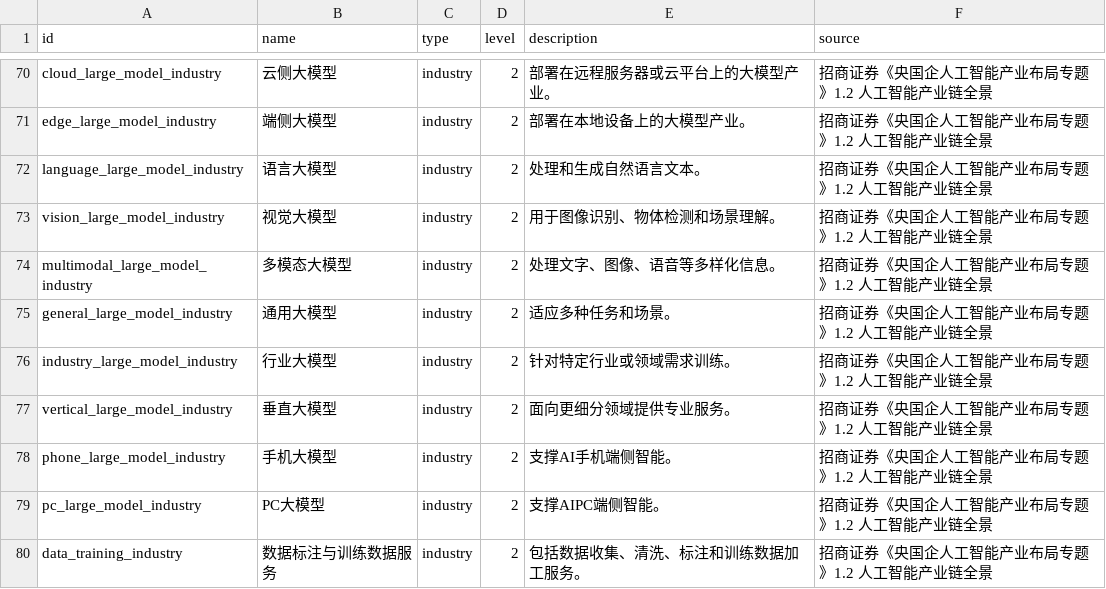
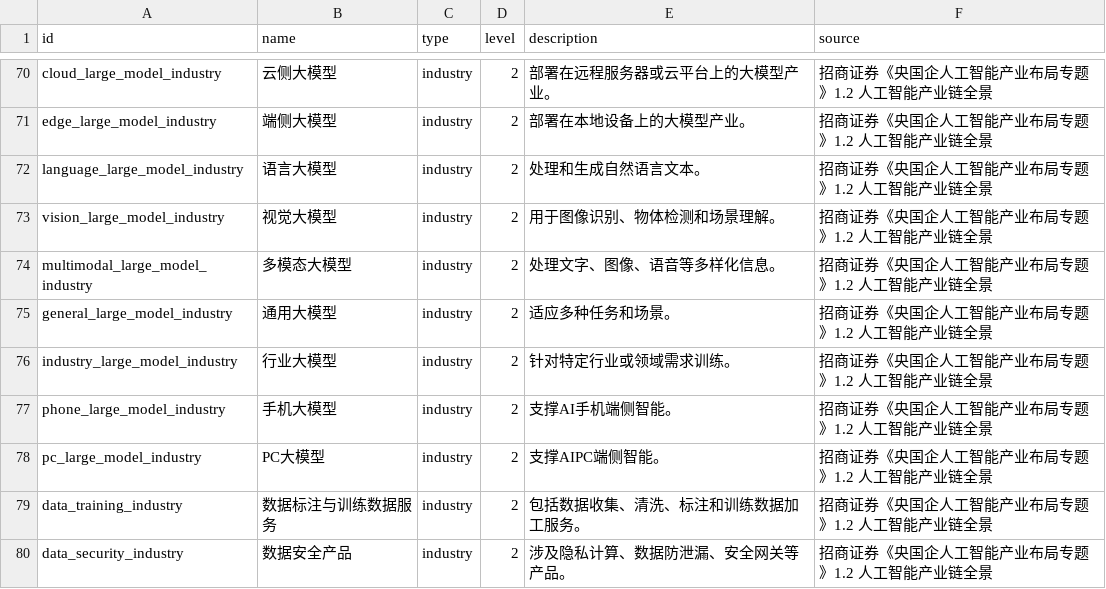
Before and after one commit to FinStep-AI/ai_atlas, a CSV file: nodes.csv, drawn as a sheet; only a part is shown, gaps mark what is left out; the shorter side is filled out with more unchanged rows.

```diff
--- a/nodes.csv
+++ b/nodes.csv
@@ -76,3 +76,2 @@ general_large_model_industry,通用大模型,industry,2,适应多种任务和场
 industry_large_model_industry,行业大模型,industry,2,针对特定行业或领域需求训练。,招商证券《央国企人工智能产业布局专题》1.2 人工智能产业链全景
-vertical_large_model_industry,垂直大模型,industry,2,面向更细分领域提供专业服务。,招商证券《央国企人工智能产业布局专题》1.2 人工智能产业链全景
 phone_large_model_industry,手机大模型,industry,2,支撑AI手机端侧智能。,招商证券《央国企人工智能产业布局专题》1.2 人工智能产业链全景
```
Also changed, not shown: edges.csv, industry_company_edges.csv, 2 other files.
